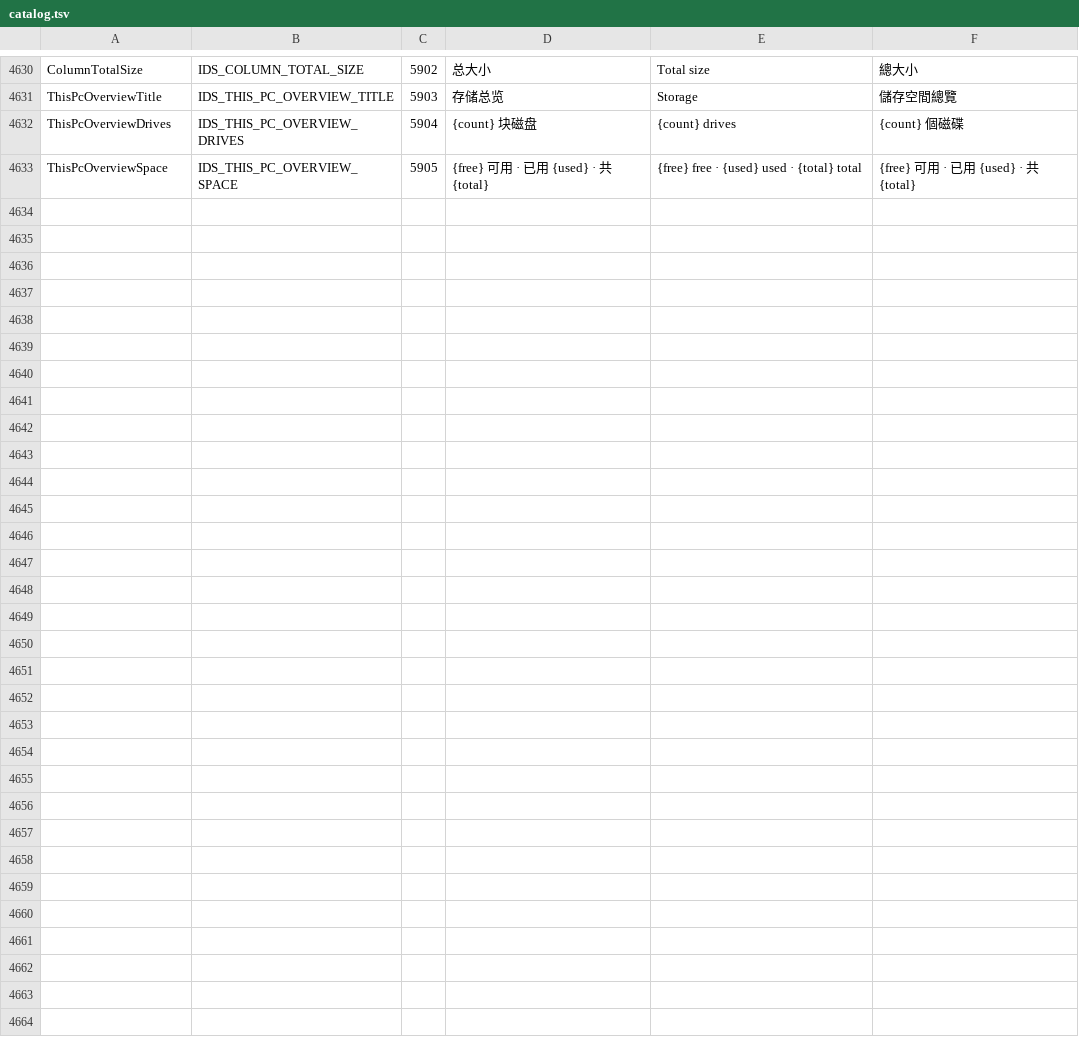
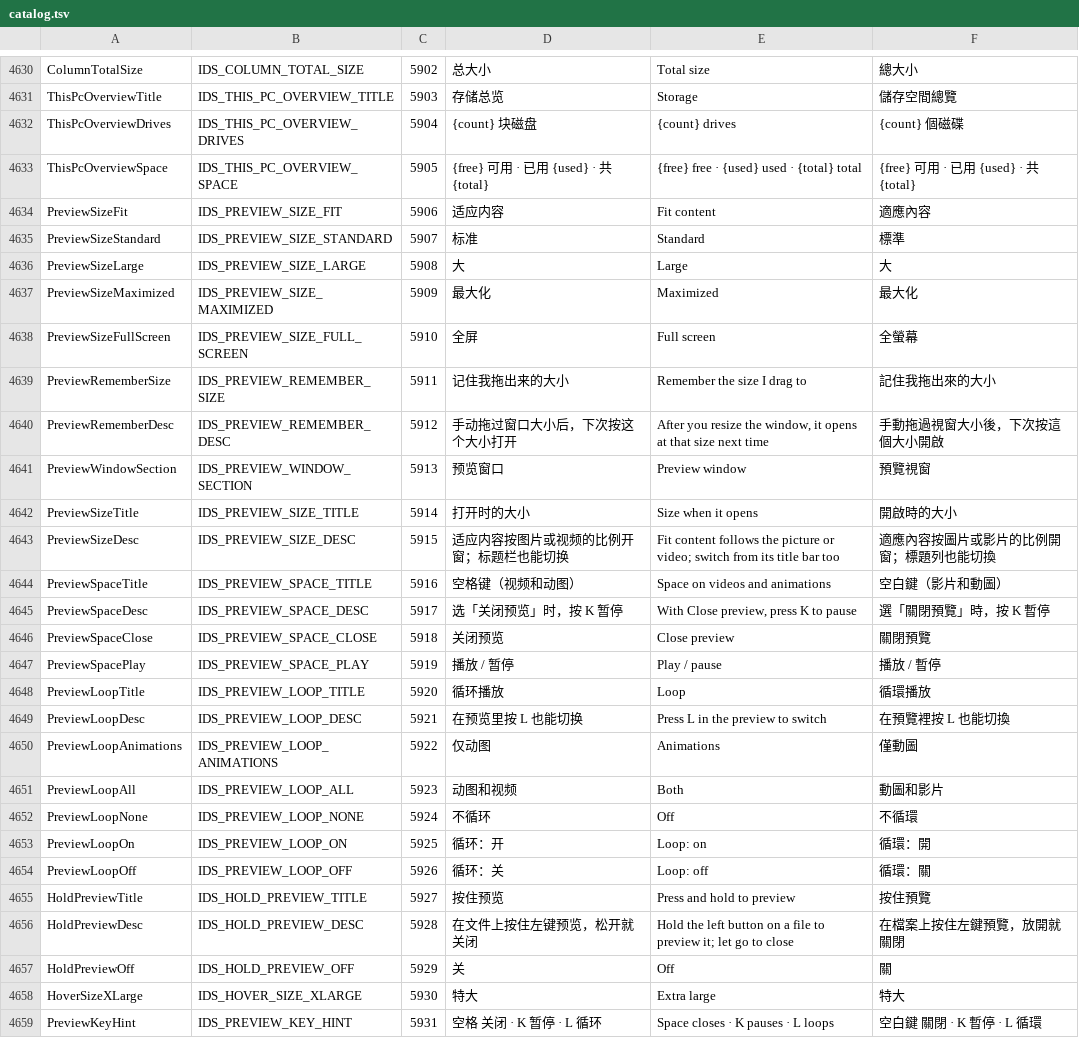
Before and after one commit to jimmgreen/pulse, a TSV file: tools/l10n/catalog.tsv, drawn as a sheet; only a part is shown, gaps mark what is left out; the diff names each change by its address in the sheet, - before the commit and + after, or states it on an @@ line.

Commit message:
Add Quick Look size presets, playback keys and hold-to-peek
- Size presets: fit content (default), standard, large, maximized and
  full screen; Ctrl+1/2/3, F, and Esc leaves full screen first. The
  window can remember a size the user dragged.
- Space closes the preview on videos and animations (setting); K pauses,
  L steps through the loop choices, comma/period step frames. A key hint
  shows for the first three videos.
- Loop setting: animations only (default), animations and videos, or
  none. Off now finishes the pass and rests on the last frame.
- Hold-to-peek: hold the left button on a file (off by default; 0.3,
  0.5 or 0.8 s) to open a muted, non-activating preview; release closes
  it, Space pins it.
- Hover card gains an extra-large size.
- Decode Quick Look pictures up to 4096 px so large windows stay sharp;
  the preview cache grows to 160 MB. Animated pictures size their window
  for the transport bar.
- Tests: pulse_preview_sizing_test; persistence round trip for the new
  preferences.

```diff
--- a/tools/l10n/catalog.tsv
+++ b/tools/l10n/catalog.tsv
+row 4634: PreviewSizeFit | IDS_PREVIEW_SIZE_FIT | 5906 | 适应内容 | Fit content | 適應內容
+row 4635: PreviewSizeStandard | IDS_PREVIEW_SIZE_STANDARD | 5907 | 标准 | Standard | 標準
+row 4636: PreviewSizeLarge | IDS_PREVIEW_SIZE_LARGE | 5908 | 大 | Large | 大
+row 4637: PreviewSizeMaximized | IDS_PREVIEW_SIZE_MAXIMIZED | 5909 | 最大化 | Maximized | 最大化
+row 4638: PreviewSizeFullScreen | IDS_PREVIEW_SIZE_FULL_SCREEN | 5910 | 全屏 | Full screen | 全螢幕
+row 4639: PreviewRememberSize | IDS_PREVIEW_REMEMBER_SIZE | 5911 | 记住我拖出来的大小 | Remember the size I drag to | 記住我拖出來的大小
+row 4640: PreviewRememberDesc | IDS_PREVIEW_REMEMBER_DESC | 5912 | 手动拖过窗口大小后，下次按这个大小打开 | After you resize the window, it opens at that size next time | 手動拖過視窗大小後，下次按這個大小開啟
+row 4641: PreviewWindowSection | IDS_PREVIEW_WINDOW_SECTION | 5913 | 预览窗口 | Preview window | 預覽視窗
+row 4642: PreviewSizeTitle | IDS_PREVIEW_SIZE_TITLE | 5914 | 打开时的大小 | Size when it opens | 開啟時的大小
+row 4643: PreviewSizeDesc | IDS_PREVIEW_SIZE_DESC | 5915 | 适应内容按图片或视频的比例开窗；标题栏也能切换 | Fit content follows the picture or video; switch from its title bar too | 適應內容按圖片或影片的比例開窗；標題列也能切換
+row 4644: PreviewSpaceTitle | IDS_PREVIEW_SPACE_TITLE | 5916 | 空格键（视频和动图） | Space on videos and animations | 空白鍵（影片和動圖）
+row 4645: PreviewSpaceDesc | IDS_PREVIEW_SPACE_DESC | 5917 | 选「关闭预览」时，按 K 暂停 | With Close preview, press K to pause | 選「關閉預覽」時，按 K 暫停
+row 4646: PreviewSpaceClose | IDS_PREVIEW_SPACE_CLOSE | 5918 | 关闭预览 | Close preview | 關閉預覽
+row 4647: PreviewSpacePlay | IDS_PREVIEW_SPACE_PLAY | 5919 | 播放 / 暂停 | Play / pause | 播放 / 暫停
+row 4648: PreviewLoopTitle | IDS_PREVIEW_LOOP_TITLE | 5920 | 循环播放 | Loop | 循環播放
+row 4649: PreviewLoopDesc | IDS_PREVIEW_LOOP_DESC | 5921 | 在预览里按 L 也能切换 | Press L in the preview to switch | 在預覽裡按 L 也能切換
+row 4650: PreviewLoopAnimations | IDS_PREVIEW_LOOP_ANIMATIONS | 5922 | 仅动图 | Animations | 僅動圖
+row 4651: PreviewLoopAll | IDS_PREVIEW_LOOP_ALL | 5923 | 动图和视频 | Both | 動圖和影片
+row 4652: PreviewLoopNone | IDS_PREVIEW_LOOP_NONE | 5924 | 不循环 | Off | 不循環
+row 4653: PreviewLoopOn | IDS_PREVIEW_LOOP_ON | 5925 | 循环：开 | Loop: on | 循環：開
+row 4654: PreviewLoopOff | IDS_PREVIEW_LOOP_OFF | 5926 | 循环：关 | Loop: off | 循環：關
+row 4655: HoldPreviewTitle | IDS_HOLD_PREVIEW_TITLE | 5927 | 按住预览 | Press and hold to preview | 按住預覽
+row 4656: HoldPreviewDesc | IDS_HOLD_PREVIEW_DESC | 5928 | 在文件上按住左键预览，松开就关闭 | Hold the left button on a file to preview it; let go to close | 在檔案上按住左鍵預覽，放開就關閉
+row 4657: HoldPreviewOff | IDS_HOLD_PREVIEW_OFF | 5929 | 关 | Off | 關
+row 4658: HoverSizeXLarge | IDS_HOVER_SIZE_XLARGE | 5930 | 特大 | Extra large | 特大
+row 4659: PreviewKeyHint | IDS_PREVIEW_KEY_HINT | 5931 | 空格 关闭 · K 暂停 · L 循环 | Space closes · K pauses · L loops | 空白鍵 關閉 · K 暫停 · L 循環
```
Also changed, not shown: 31 other files.
